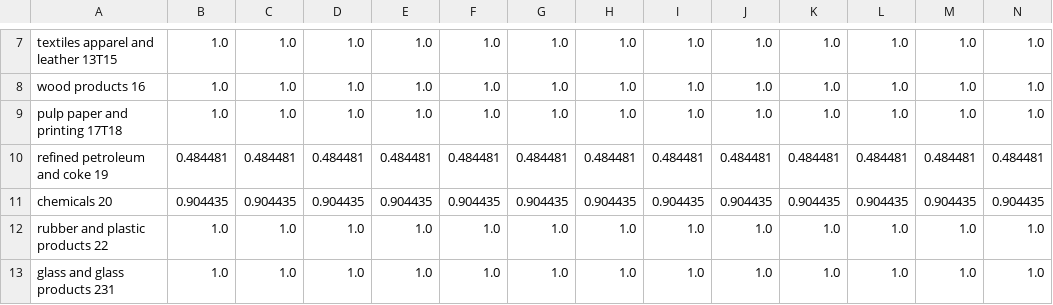
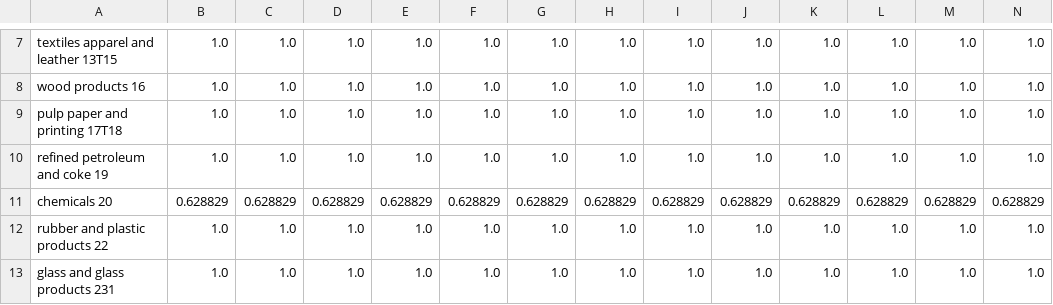
Before and after one commit to EnergyInnovation/eps-connecticut, a CSV file: InputData/indst/BPoIFUfE/BPoIFUfE-biomass.csv, drawn as a sheet; only a part is shown, gaps mark what is left out; removed rows and columns are numbered as before the commit, all else as after; rows hold the shown columns only; the diff names each change by its address in the sheet, - before the commit and + after, or states it on an @@ line.

```diff
--- a/InputData/indst/BPoIFUfE/BPoIFUfE-biomass.csv
+++ b/InputData/indst/BPoIFUfE/BPoIFUfE-biomass.csv
-row 10: refined petroleum and coke 19 | 0.484481 | 0.484481 | 0.484481 | 0.484481 | 0.484481 | 0.484481 | 0.484481 | 0.484481 | 0.484481 | 0.484481 | 0.484481 | 0.484481 | 0.484481
-row 11: chemicals 20 | 0.904435 | 0.904435 | 0.904435 | 0.904435 | 0.904435 | 0.904435 | 0.904435 | 0.904435 | 0.904435 | 0.904435 | 0.904435 | 0.904435 | 0.904435
+row 10: refined petroleum and coke 19 | 1.0 | 1.0 | 1.0 | 1.0 | 1.0 | 1.0 | 1.0 | 1.0 | 1.0 | 1.0 | 1.0 | 1.0 | 1.0
+row 11: chemicals 20 | 0.628829 | 0.628829 | 0.628829 | 0.628829 | 0.628829 | 0.628829 | 0.628829 | 0.628829 | 0.628829 | 0.628829 | 0.628829 | 0.628829 | 0.628829
```
Also changed, not shown: InputData/indst/BIFUbC/BIFUbC-biomass.csv, InputData/indst/BIFUbC/BIFUbC-electricity.csv, 7 other files.
